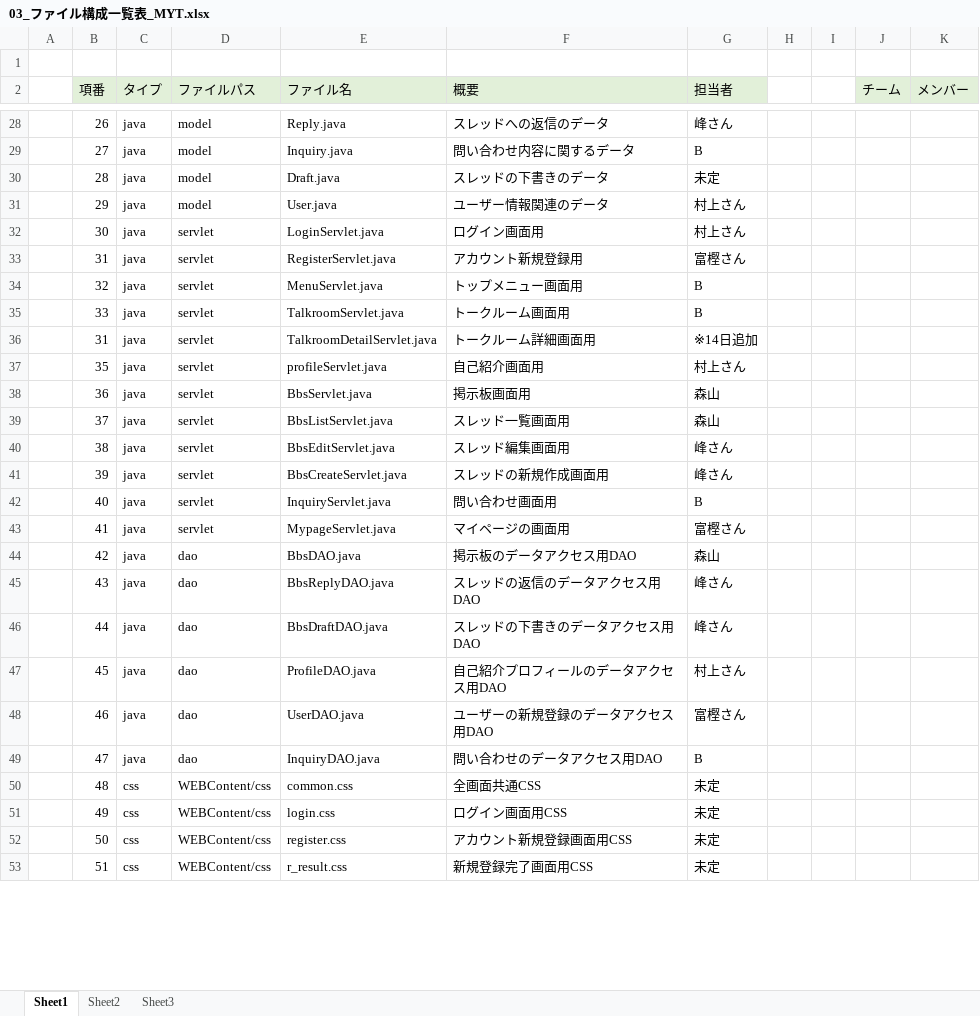
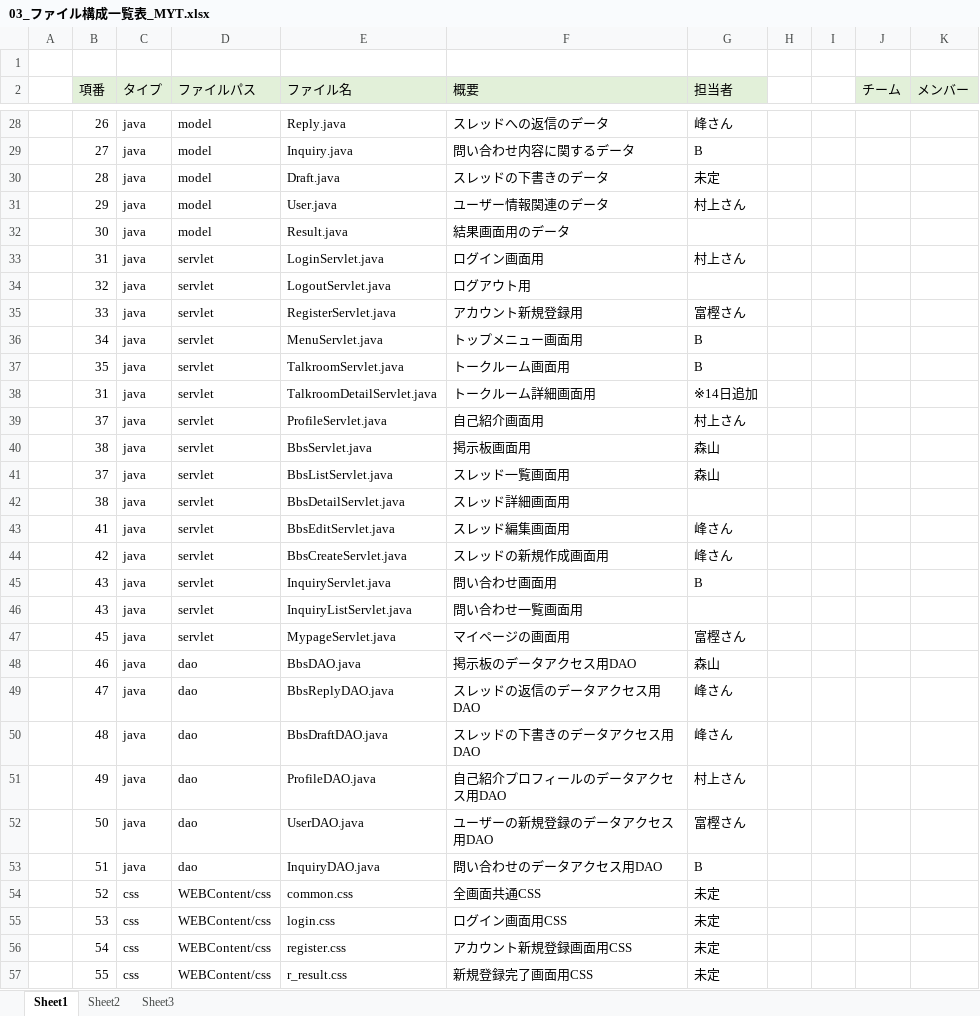
Before and after one commit to DOJO-2021/B-1, an Excel workbook: documents/03_ファイル構成一覧表_MYT.xlsx, sheet Sheet1, drawn as a sheet; only a part is shown, gaps mark what is left out; values as stored, in another font and other column widths than the file's, no borders; addresses are those after the commit; the diff covers the shown part only; the diff names each change by its address in the sheet, - before the commit and + after, or states it on an @@ line.

Commit message:
moriyama 15:49

```diff
--- a/documents/03_ファイル構成一覧表_MYT.xlsx (sheet Sheet1)
+++ b/documents/03_ファイル構成一覧表_MYT.xlsx (sheet Sheet1)
+row 32:  | 30 | java | model | Result.java | 結果画面用のデータ
-B33 (項番): 30
+B33 (項番): 31
+row 34:  | 32 | java | servlet | LogoutServlet.java | ログアウト用
-B35 (項番): 31
+B35 (項番): 33
-B36 (項番): 32
+B36 (項番): 34
-B37 (項番): 33
+B37 (項番): 35
-B39 (項番): 35
+B39 (項番): 37
-E39 (ファイル名): profileServlet.java
+E39 (ファイル名): ProfileServlet.java
-B40 (項番): 36
+B40 (項番): 38
+row 42:  | 38 | java | servlet | BbsDetailServlet.java | スレッド詳細画面用
-B43 (項番): 38
+B43 (項番): 41
-B44 (項番): 39
+B44 (項番): 42
-B45 (項番): 40
+B45 (項番): 43
+row 46:  | 43 | java | servlet | InquiryListServlet.java | 問い合わせ一覧画面用
-B47 (項番): 41
+B47 (項番): 45
-B48 (項番): 42
+B48 (項番): 46
-B49 (項番): 43
+B49 (項番): 47
-B50 (項番): 44
+B50 (項番): 48
-B51 (項番): 45
+B51 (項番): 49
-B52 (項番): 46
+B52 (項番): 50
-B53 (項番): 47
+B53 (項番): 51
-B54 (項番): 48
+B54 (項番): 52
-B55 (項番): 49
+B55 (項番): 53
-B56 (項番): 50
+B56 (項番): 54
-B57 (項番): 51
+B57 (項番): 55
```
Also changed, not shown: 19 edited cells elsewhere in this sheet.
